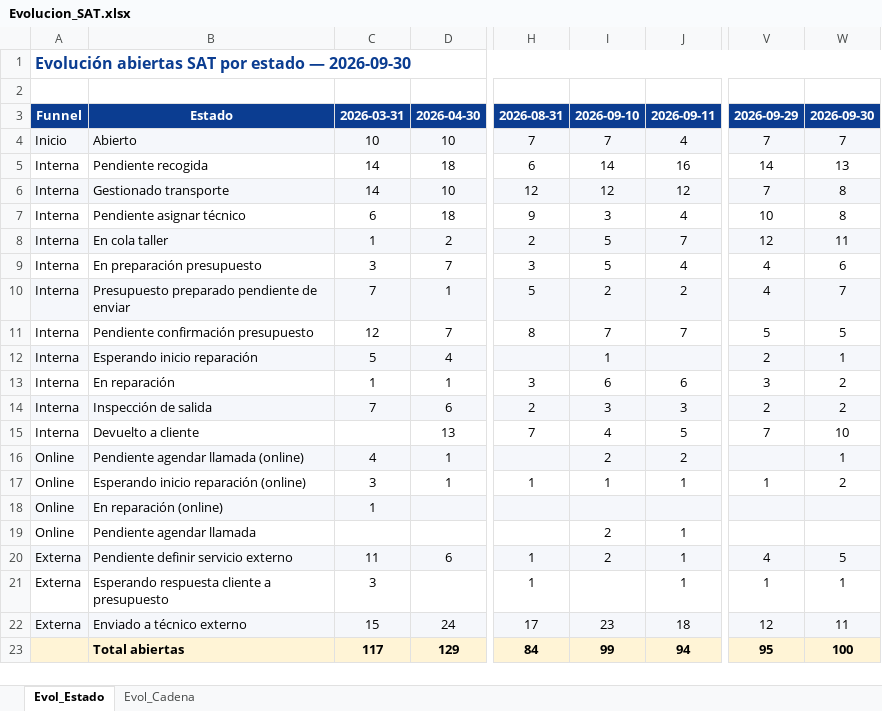
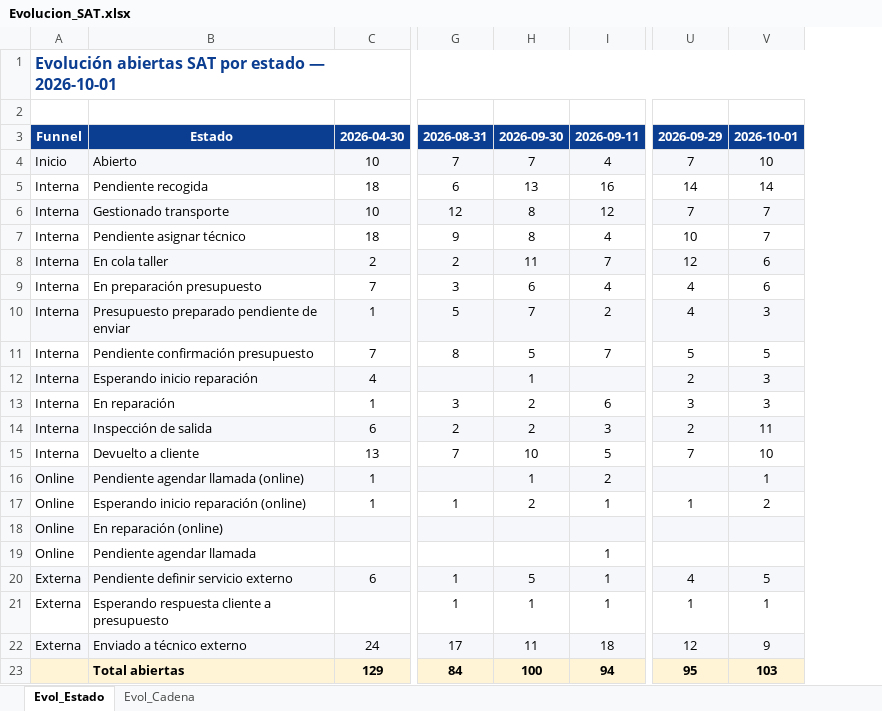
Before and after one commit to iortizfigueroa/leaseir-sat-dashboard, an Excel workbook: output/Evolucion_SAT.xlsx, sheet Evol_Estado, drawn as a sheet; only a part is shown, gaps mark what is left out; values as stored, in another font and other column widths than the file's, no borders; removed rows and columns are numbered as before the commit, all else as after; the diff names each change by its address in the sheet, - before the commit and + after, or states it on an @@ line.

```diff
--- a/output/Evolucion_SAT.xlsx (sheet Evol_Estado)
+++ b/output/Evolucion_SAT.xlsx (sheet Evol_Estado)
-column C, rows 3-23: 2026-03-31 | 10 | 14 | 14 | 6 | 1 | 3 | 7 | 12 | 5 | 1 | 7 |  | 4 | 3 | 1 |  | 11 | 3 | 15 | 117
-A1: …estado — 2026-09-30
+A1: …estado — 2026-10-01
-H3: 2026-09-10
+H3: 2026-09-30
-V3: 2026-09-30
+V3: 2026-10-01
-V4: 7
+V4: 10
-H5: 14
+H5: 13
-V5: 13
+V5: 14
-H6: 12
+H6: 8
-V6:V7: 8
+V6:V7: 7
-H7: 3
+H7: 8
-H8: 5
+H8: 11
-V8: 11
+V8: 6
-H9: 5
+H9: 6
-H10: 2
+H10: 7
-V10: 7
+V10: 3
-H11: 7
+H11: 5
-V12: 1
+V12: 3
-H13: 6
+H13: 2
-V13: 2
+V13: 3
-H14: 3
+H14: 2
-V14: 2
+V14: 11
-H15: 4
+H15: 10
-H16: 2
+H16: 1
-H17: 1
+H17: 2
-H19: 2
+H19: (empty)
-H20: 2
+H20: 5
-H21: (empty)
+H21: 1
-H22: 23
+H22: 11
-V22: 11
+V22: 9
-H23: 99
+H23: 100
-V23: 100
+V23: 103
```
Also changed, not shown: sheet Evol_Cadena, 7 other files.
